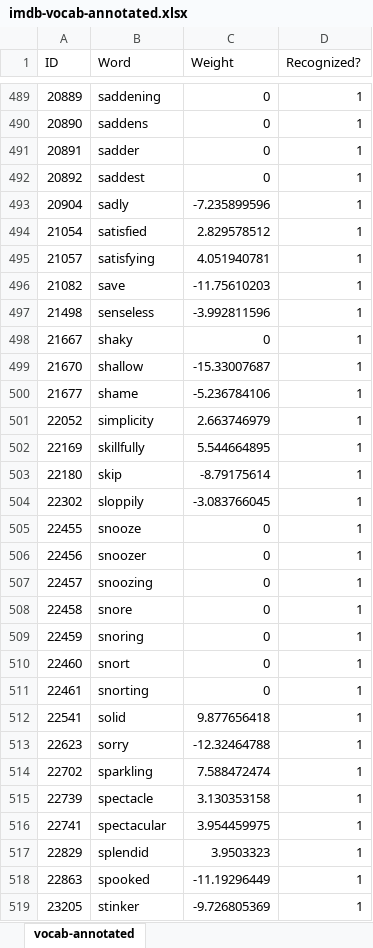
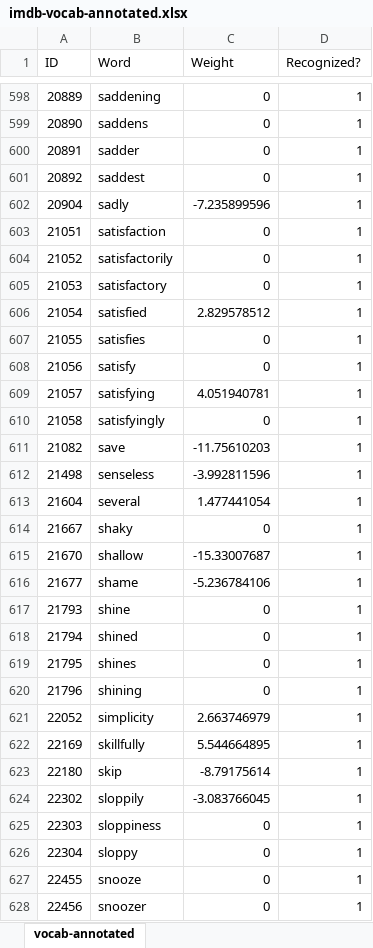
Before and after one commit to m-bilgic/Examples, an Excel workbook: structured_reading/imdb-vocab-annotated.xlsx, sheet vocab-annotated, drawn as a sheet; only a part is shown, gaps mark what is left out; the shorter side is filled out with more unchanged rows; values as stored, in another font and other column widths than the file's, no borders; the diff covers the shown part only; the diff names each change by its address in the sheet, - before the commit and + after, or states it on an @@ line.

```diff
--- a/structured_reading/imdb-vocab-annotated.xlsx (sheet vocab-annotated)
+++ b/structured_reading/imdb-vocab-annotated.xlsx (sheet vocab-annotated)
+row 603: 21051 | satisfaction | 0 | 1
+row 604: 21052 | satisfactorily | 0 | 1
+row 605: 21053 | satisfactory | 0 | 1
+row 607: 21055 | satisfies | 0 | 1
+row 608: 21056 | satisfy | 0 | 1
+row 610: 21058 | satisfyingly | 0 | 1
+row 613: 21604 | several | 1.477441054 | 1
+row 617: 21793 | shine | 0 | 1
+row 618: 21794 | shined | 0 | 1
+row 619: 21795 | shines | 0 | 1
+row 620: 21796 | shining | 0 | 1
+row 625: 22303 | sloppiness | 0 | 1
+row 626: 22304 | sloppy | 0 | 1
```
Also changed, not shown: 144 added rows and 157 removed rows elsewhere in this sheet, 2 other files.
